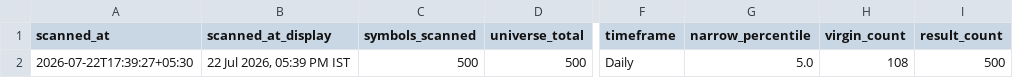
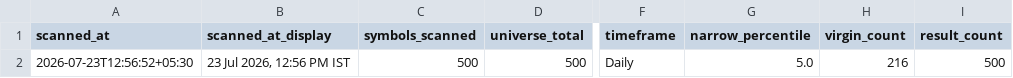
Before and after one commit to anilkumarkmys/breakoutscanner, a CSV file: data_cache/cpr_scan_info.csv, drawn as a sheet; only a part is shown, gaps mark what is left out; the diff names each change by its address in the sheet, - before the commit and + after, or states it on an @@ line.

```diff
--- a/data_cache/cpr_scan_info.csv
+++ b/data_cache/cpr_scan_info.csv
-A2 (scanned_at): 2026-07-22T17:39:27+05:30
+A2 (scanned_at): 2026-07-23T12:56:52+05:30
-B2 (scanned_at_display): 22 Jul 2026, 05:39 PM IST
+B2 (scanned_at_display): 23 Jul 2026, 12:56 PM IST
-H2 (virgin_count): 108
+H2 (virgin_count): 216
```
Also changed, not shown: data_cache/scan_info.csv, 4 other files.
